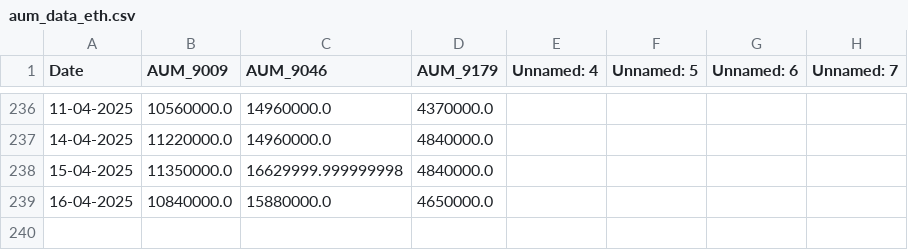
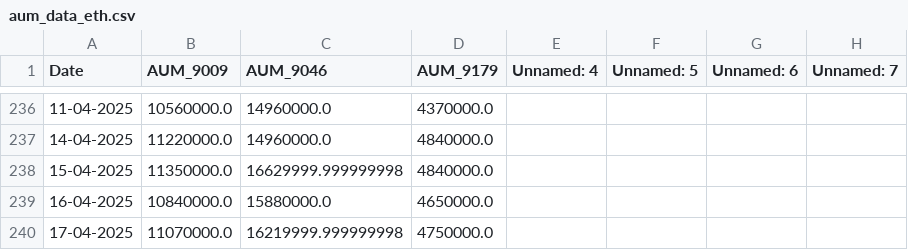
Before and after one commit to chamadihimaya/HKEX_ETH_AUM, a CSV file: aum_data_eth.csv, drawn as a sheet; only a part is shown, gaps mark what is left out; the diff names each change by its address in the sheet, - before the commit and + after, or states it on an @@ line.

```diff
--- a/aum_data_eth.csv
+++ b/aum_data_eth.csv
+row 240: 17-04-2025 | 11070000.0 | 16219999.999999998 | 4750000.0
```
